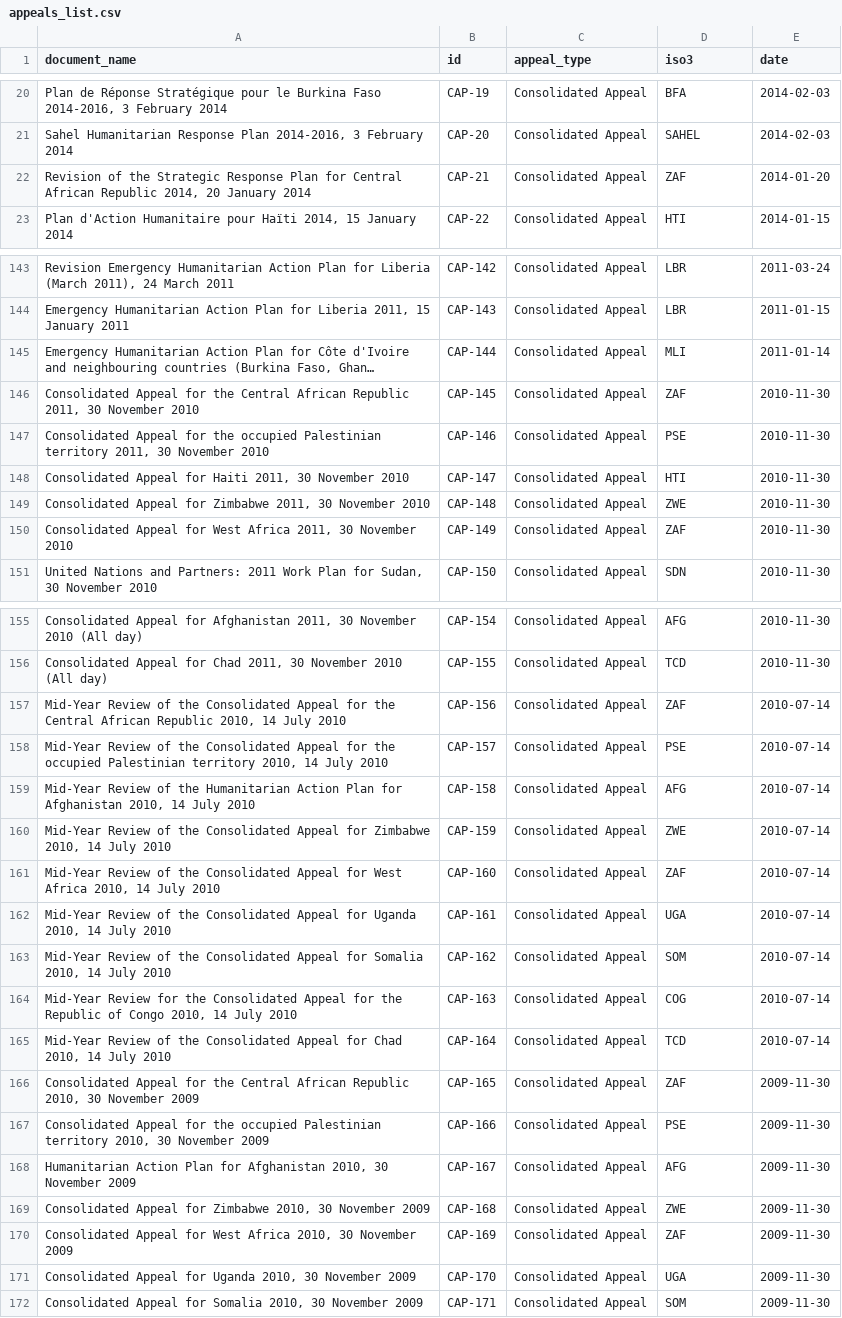
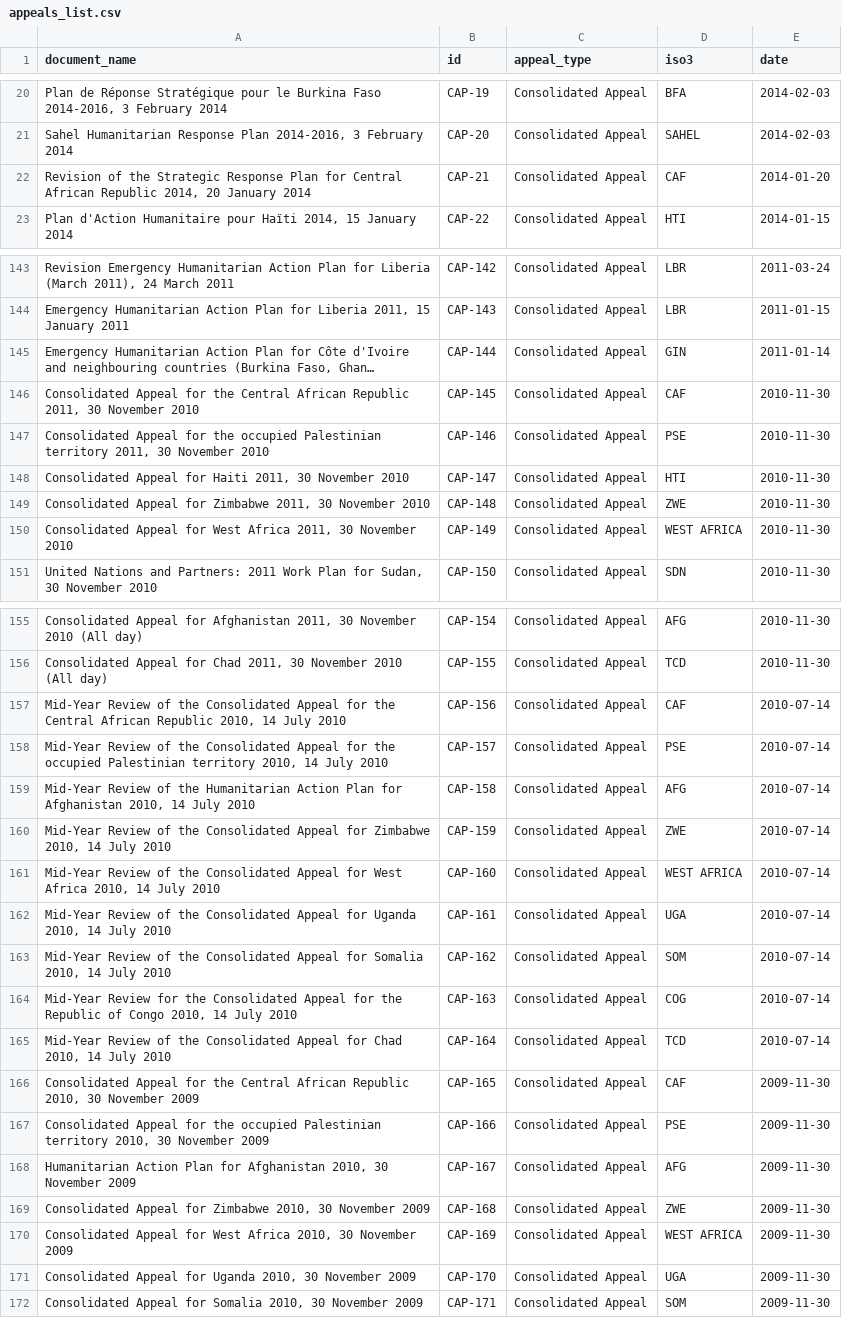
Before and after one commit to luiscape/cap_appeals, a CSV file: data/appeals_list.csv, drawn as a sheet; only a part is shown, gaps mark what is left out; long unchanged cells end in …; the diff covers the shown part only; the diff names each change by its address in the sheet, - before the commit and + after, or states it on an @@ line.

```diff
--- a/data/appeals_list.csv
+++ b/data/appeals_list.csv
-D22 (iso3): ZAF
+D22 (iso3): CAF
-D145 (iso3): MLI
+D145 (iso3): GIN
-D146 (iso3): ZAF
+D146 (iso3): CAF
-D150 (iso3): ZAF
+D150 (iso3): WEST AFRICA
-D157 (iso3): ZAF
+D157 (iso3): CAF
-D161 (iso3): ZAF
+D161 (iso3): WEST AFRICA
-D166 (iso3): ZAF
+D166 (iso3): CAF
-D170 (iso3): ZAF
+D170 (iso3): WEST AFRICA
```
Also changed, not shown: 33 edited cells elsewhere in this file, data/link_list.csv, 7 other files.
